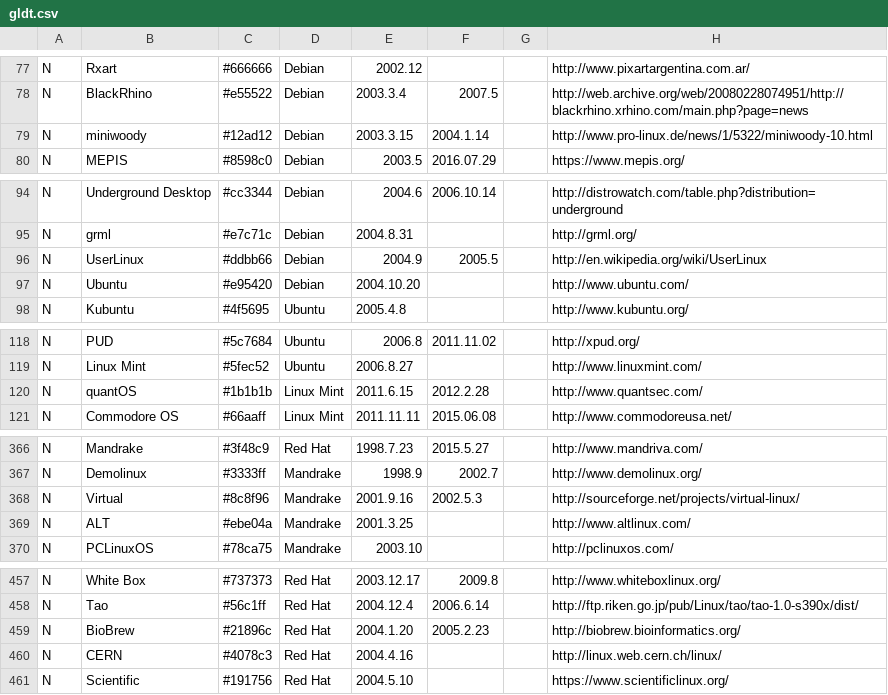
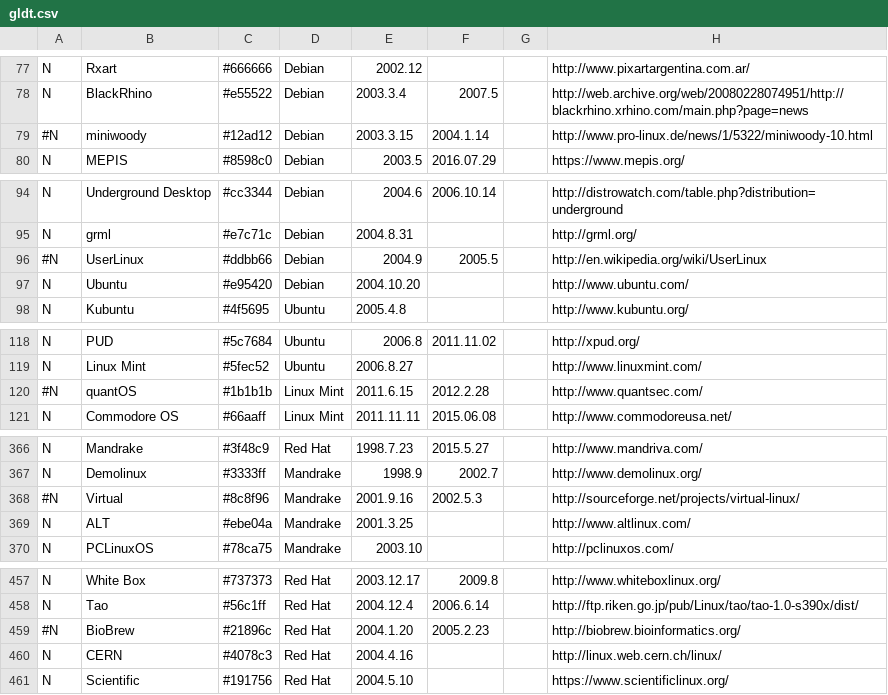
Before and after one commit to FabioLolix/LinuxTimeline, a CSV file: gldt.csv, drawn as a sheet; only a part is shown, gaps mark what is left out; the diff covers the shown part only; the diff names each change by its address in the sheet, - before the commit and + after, or states it on an @@ line.

```diff
--- a/gldt.csv
+++ b/gldt.csv
-A79: N
+A79: #N
-A96: N
+A96: #N
-A120: N
+A120: #N
-A368: N
+A368: #N
-A459: N
+A459: #N
```
Also changed, not shown: 10 edited cells elsewhere in this file, 1 other file.
